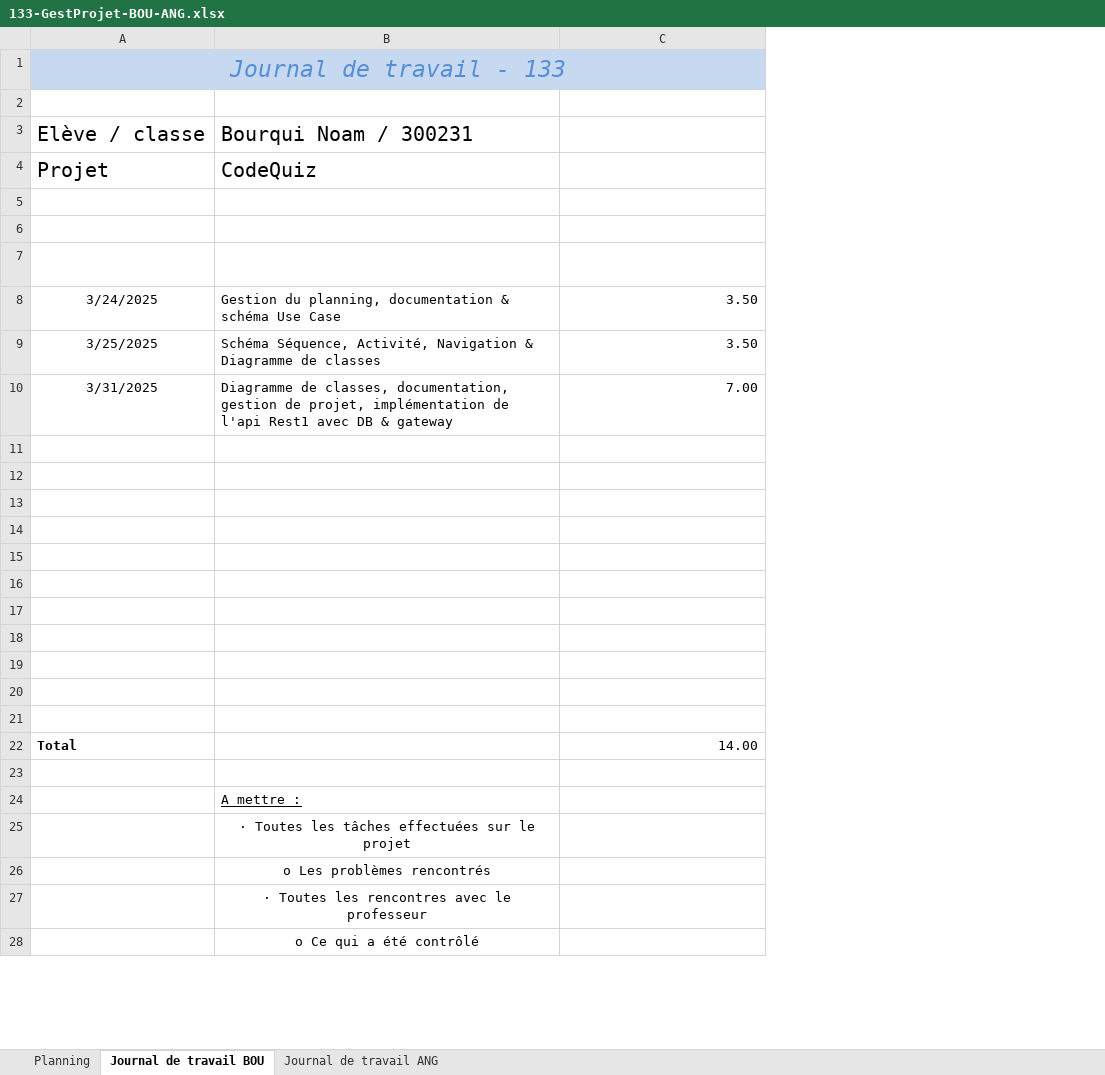
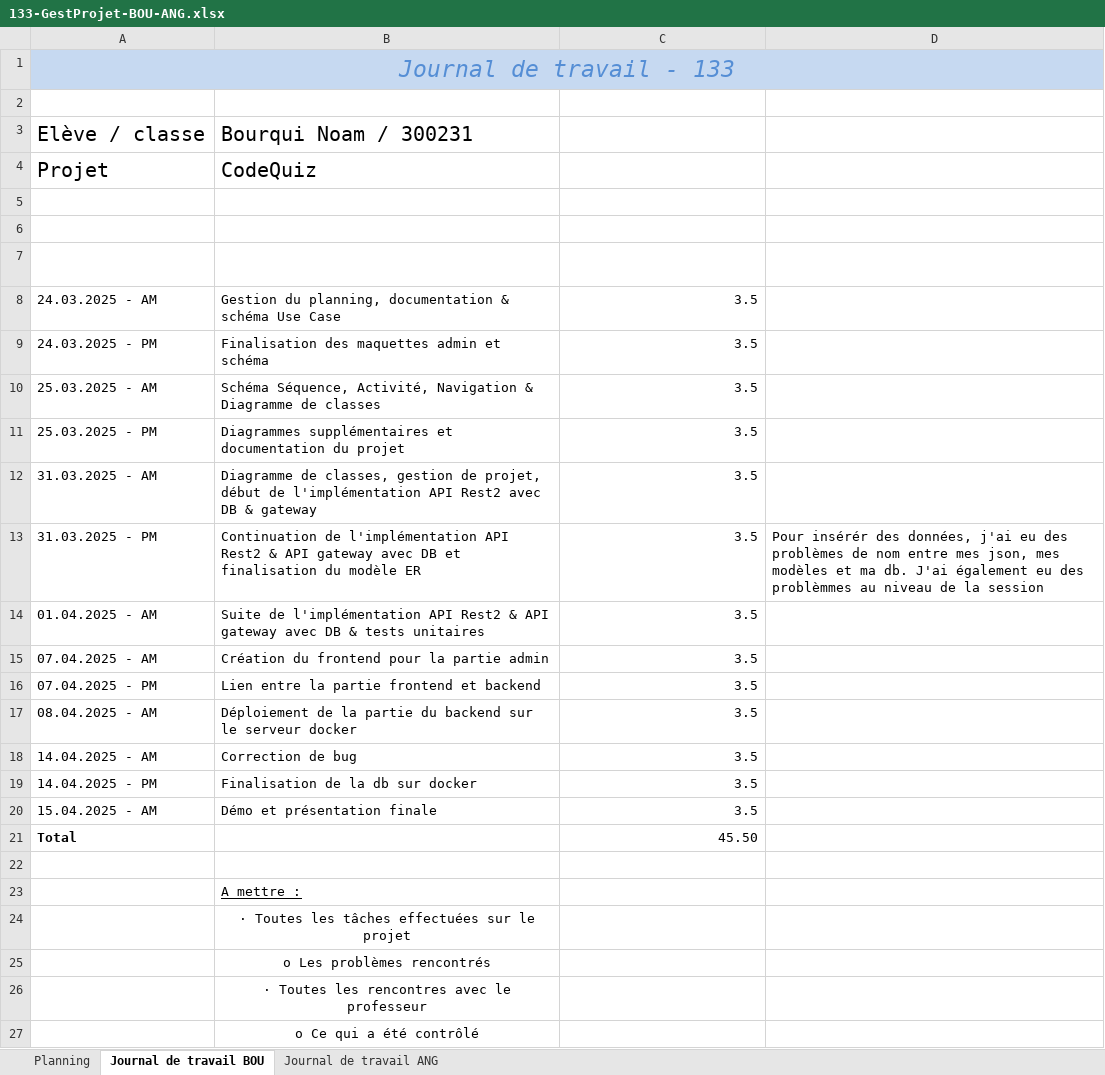
Before and after one commit to emf-info-133/module-133-classe-300231-GoobyWoobies, an Excel workbook: documentation/133-GestProjet-BOU-ANG.xlsx, sheet Journal de travail BOU, drawn as a sheet; only a part is shown; values as stored, in another font and other column widths than the file's, no borders; removed rows and columns are numbered as before the commit, all else as after; the diff names each change by its address in the sheet, - before the commit and + after, or states it on an @@ line.

```diff
--- a/documentation/133-GestProjet-BOU-ANG.xlsx (sheet Journal de travail BOU)
+++ b/documentation/133-GestProjet-BOU-ANG.xlsx (sheet Journal de travail BOU)
-column C, rows 7-9: Temps d'exécution [heures] | 3.50 | 3.50; row 22: 14.00
+column C, rows 7-8: Temps d'exécution [heures] | 3.5; rows 10-21: 3.5 | 3.5 | 3.5 | 3.5 | 3.5 | 3.5 | 3.5 | 3.5 | 3.5 | 3.5 | 3.5 | 45.50
+column D, row 7: Problème rencontré; row 13: Pour insérér des données, j'ai eu des problèmes de nom entre mes json, mes modèles et ma db. J'ai également eu des problèmmes au niveau de la session
-A8 (Elève / classe): 3/24/2025
+A8 (Elève / classe): 24.03.2025 - AM
-A8 alignment: center
+A8 alignment: left
+row 9: 24.03.2025 - PM | Finalisation des maquettes admin et schéma | 3.5
-A10 (Elève / classe): 3/25/2025
+A10 (Elève / classe): 25.03.2025 - AM
-A10 alignment: center
+A10 alignment: left
-row 10: 3/31/2025 | Diagramme de classes, documentation, gestion de projet, implémentation de l'api Rest1 avec DB & gateway | 7.00
-row 11: (empty)
+row 11: 25.03.2025 - PM | Diagrammes supplémentaires et documentation du projet | 3.5
-row 12: (empty)
+row 12: 31.03.2025 - AM | Diagramme de classes, gestion de projet, début de l'implémentation API Rest2 avec DB & gateway | 3.5
-row 13: (empty)
+row 13: 31.03.2025 - PM | Continuation de l'implémentation API Rest2 & API gateway avec DB et finalisation du modèle ER | 3.5 | Pour insérér des données, j'ai eu des problèmes de nom entre mes json, mes modèles et ma db. J'ai également eu des problèmmes au niveau de la session
-row 14: (empty)
+row 14: 01.04.2025 - AM | Suite de l'implémentation API Rest2 & API gateway avec DB & tests unitaires | 3.5
-row 15: (empty)
+row 15: 07.04.2025 - AM | Création du frontend pour la partie admin | 3.5
-row 16: (empty)
+row 16: 07.04.2025 - PM | Lien entre la partie frontend et backend | 3.5
-row 17: (empty)
+row 17: 08.04.2025 - AM | Déploiement de la partie du backend sur le serveur docker | 3.5
-row 18: (empty)
+row 18: 14.04.2025 - AM | Correction de bug | 3.5
-row 19: (empty)
+row 19: 14.04.2025 - PM | Finalisation de la db sur docker | 3.5
-row 20: (empty)
+row 20: 15.04.2025 - AM | Démo et présentation finale | 3.5
-row 21: (empty)
```
Also changed, not shown: sheet Journal de travail ANG, sheet Planning, 39 other files.
